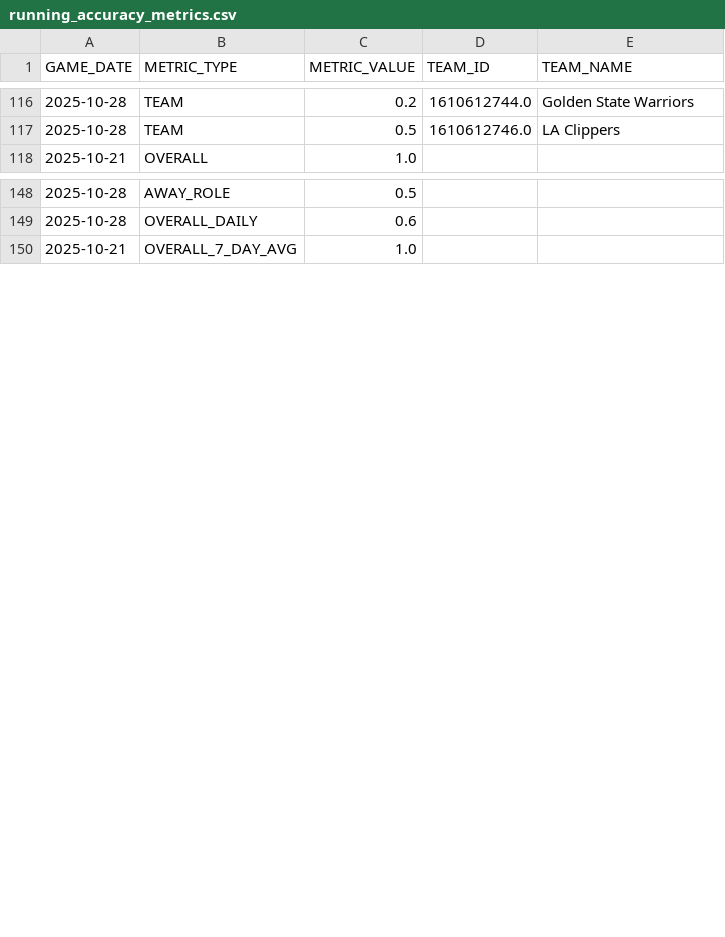
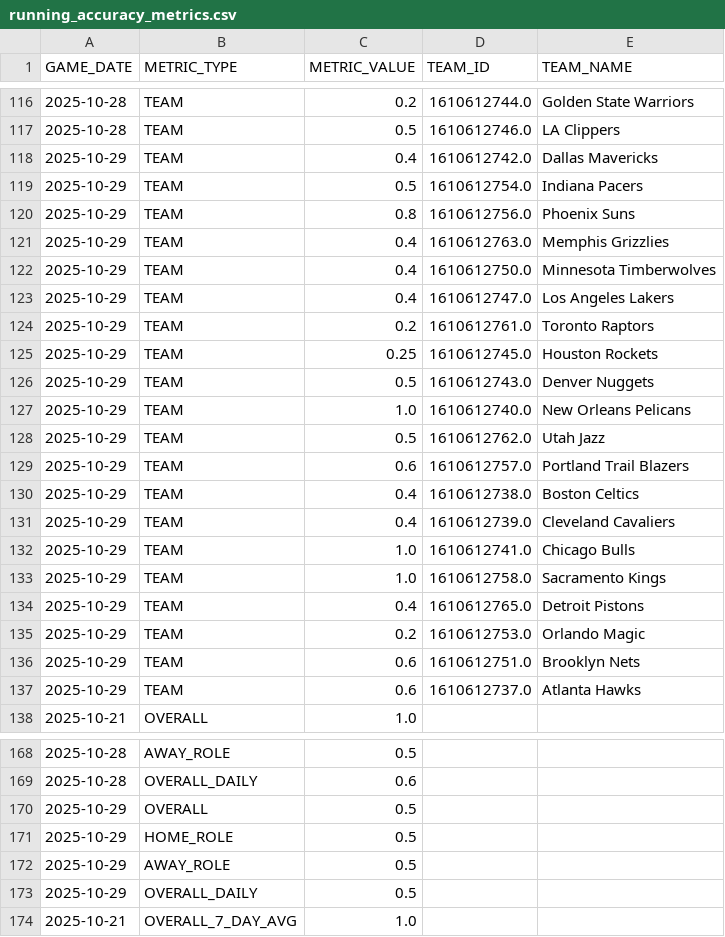
Before and after one commit to johnsonbradley3246-cyber/nba_dashboard, a CSV file: data/running_accuracy_metrics.csv, drawn as a sheet; only a part is shown, gaps mark what is left out; the diff covers the shown part only; the diff names each change by its address in the sheet, - before the commit and + after, or states it on an @@ line.

```diff
--- a/data/running_accuracy_metrics.csv
+++ b/data/running_accuracy_metrics.csv
+row 118: 2025-10-29 | TEAM | 0.4 | 1610612742.0 | Dallas Mavericks
+row 119: 2025-10-29 | TEAM | 0.5 | 1610612754.0 | Indiana Pacers
+row 120: 2025-10-29 | TEAM | 0.8 | 1610612756.0 | Phoenix Suns
+row 121: 2025-10-29 | TEAM | 0.4 | 1610612763.0 | Memphis Grizzlies
+row 122: 2025-10-29 | TEAM | 0.4 | 1610612750.0 | Minnesota Timberwolves
+row 123: 2025-10-29 | TEAM | 0.4 | 1610612747.0 | Los Angeles Lakers
+row 124: 2025-10-29 | TEAM | 0.2 | 1610612761.0 | Toronto Raptors
+row 125: 2025-10-29 | TEAM | 0.25 | 1610612745.0 | Houston Rockets
+row 126: 2025-10-29 | TEAM | 0.5 | 1610612743.0 | Denver Nuggets
+row 127: 2025-10-29 | TEAM | 1.0 | 1610612740.0 | New Orleans Pelicans
+row 128: 2025-10-29 | TEAM | 0.5 | 1610612762.0 | Utah Jazz
+row 129: 2025-10-29 | TEAM | 0.6 | 1610612757.0 | Portland Trail Blazers
+row 130: 2025-10-29 | TEAM | 0.4 | 1610612738.0 | Boston Celtics
+row 131: 2025-10-29 | TEAM | 0.4 | 1610612739.0 | Cleveland Cavaliers
+row 132: 2025-10-29 | TEAM | 1.0 | 1610612741.0 | Chicago Bulls
+row 133: 2025-10-29 | TEAM | 1.0 | 1610612758.0 | Sacramento Kings
+row 134: 2025-10-29 | TEAM | 0.4 | 1610612765.0 | Detroit Pistons
+row 135: 2025-10-29 | TEAM | 0.2 | 1610612753.0 | Orlando Magic
+row 136: 2025-10-29 | TEAM | 0.6 | 1610612751.0 | Brooklyn Nets
+row 137: 2025-10-29 | TEAM | 0.6 | 1610612737.0 | Atlanta Hawks
+row 170: 2025-10-29 | OVERALL | 0.5
+row 171: 2025-10-29 | HOME_ROLE | 0.5
+row 172: 2025-10-29 | AWAY_ROLE | 0.5
+row 173: 2025-10-29 | OVERALL_DAILY | 0.5
```
Also changed, not shown: 1 added row and 68 moved rows elsewhere in this file, data/games_dashboard.csv, 1 other file.
